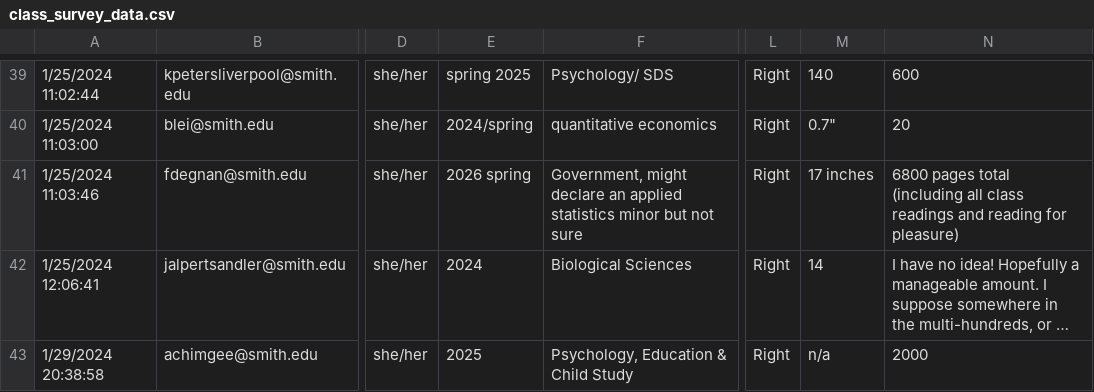
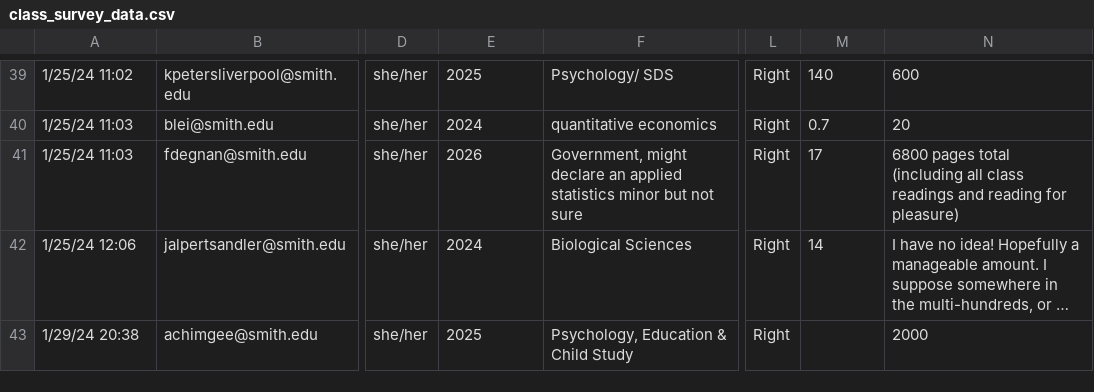
Before and after one commit to RandiLGarcia/sds290spring24, a CSV file: docs/data/class_survey_data.csv, drawn as a sheet; only a part is shown, gaps mark what is left out; long unchanged cells end in …; the diff covers the shown part only; the diff names each change by its address in the sheet, - before the commit and + after, or states it on an @@ line.

```diff
--- a/docs/data/class_survey_data.csv
+++ b/docs/data/class_survey_data.csv
-A39: 1/25/2024 11:02:44
+A39: 1/25/24 11:02
-E39: spring 2025
+E39: 2025
-A40: 1/25/2024 11:03:00
+A40: 1/25/24 11:03
-E40: 2024/spring
+E40: 2024
-M40: 0.7"
+M40: 0.7
-A41: 1/25/2024 11:03:46
+A41: 1/25/24 11:03
-E41: 2026 spring
+E41: 2026
-M41: 17 inches
+M41: 17
-A42: 1/25/2024 12:06:41
+A42: 1/25/24 12:06
-A43: 1/29/2024 20:38:58
+A43: 1/29/24 20:38
-M43: n/a
+M43: (empty)
```
Also changed, not shown: 68 edited cells elsewhere in this file, 3 other files.
